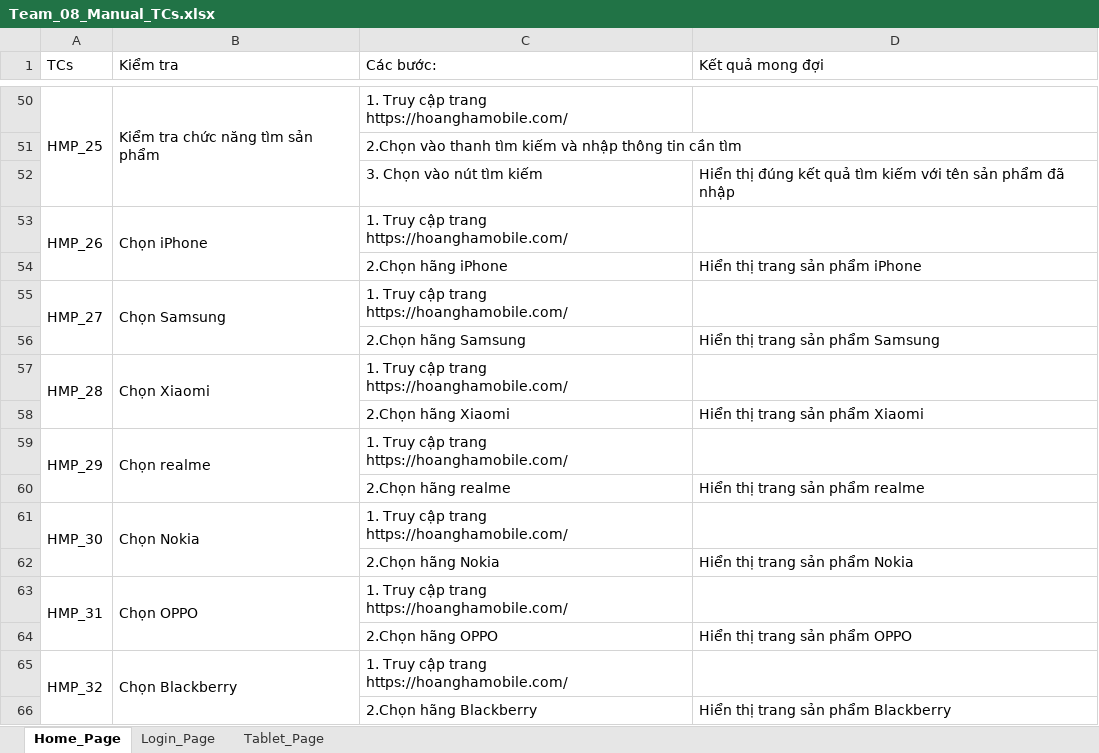
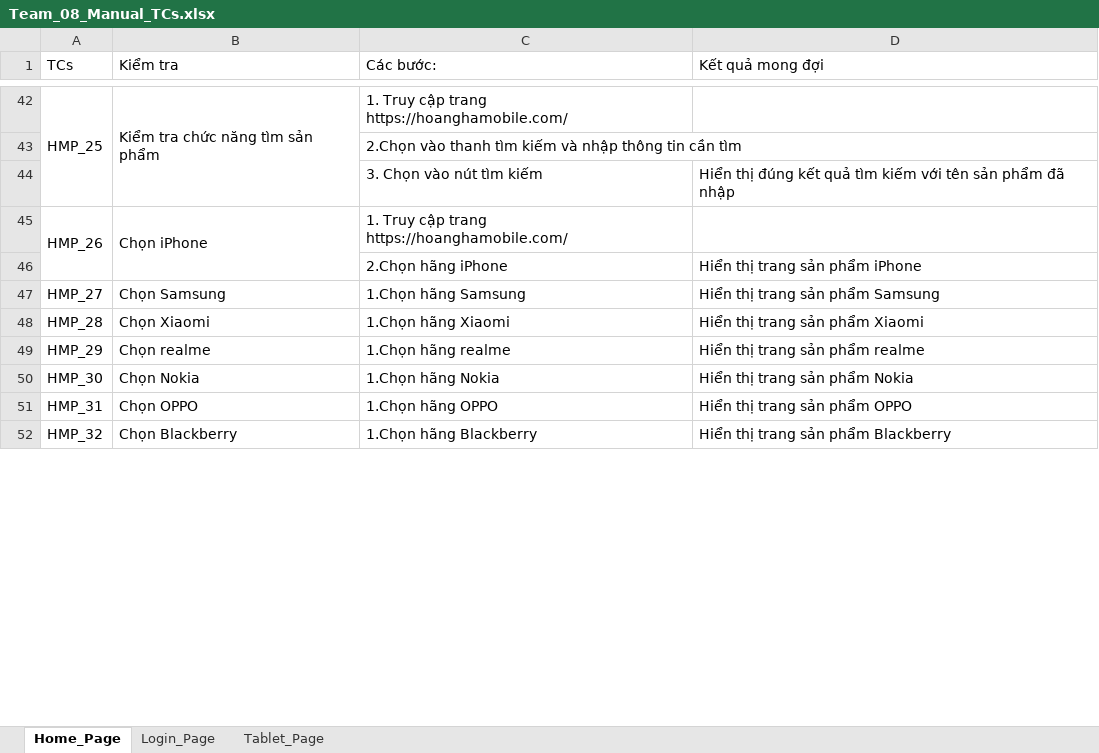
Before and after one commit to ChiThienTran-LAB/DoAnAutomation, an Excel workbook: hoanghamobile/src/resources/Team_08_Manual_TCs.xlsx, sheet Home_Page, drawn as a sheet; only a part is shown, gaps mark what is left out; values as stored, in another font and other column widths than the file's, no cell formats; removed rows and columns are numbered as before the commit, all else as after; the diff covers the shown part only; the diff names each change by its address in the sheet, - before the commit and + after, or states it on an @@ line.

Commit message:
update manual tcs

```diff
--- a/hoanghamobile/src/resources/Team_08_Manual_TCs.xlsx (sheet Home_Page)
+++ b/hoanghamobile/src/resources/Team_08_Manual_TCs.xlsx (sheet Home_Page)
-A55:A56 merged
-B55:B56 merged
-C47 (Các bước:): 1. Truy cập trang https://hoanghamobile.com/
+C47 (Các bước:): 1.Chọn hãng Samsung
-D47 (Kết quả mong đợi): (empty)
+D47 (Kết quả mong đợi): Hiển thị trang sản phẩm Samsung
-row 56:  |  | 2.Chọn hãng Samsung | Hiển thị trang sản phẩm Samsung
-A57:A58 merged
-B57:B58 merged
-C48 (Các bước:): 1. Truy cập trang https://hoanghamobile.com/
+C48 (Các bước:): 1.Chọn hãng Xiaomi
-D48 (Kết quả mong đợi): (empty)
+D48 (Kết quả mong đợi): Hiển thị trang sản phẩm Xiaomi
-row 58:  |  | 2.Chọn hãng Xiaomi | Hiển thị trang sản phẩm Xiaomi
-A59:A60 merged
-B59:B60 merged
-C49 (Các bước:): 1. Truy cập trang https://hoanghamobile.com/
+C49 (Các bước:): 1.Chọn hãng realme
-D49 (Kết quả mong đợi): (empty)
+D49 (Kết quả mong đợi): Hiển thị trang sản phẩm realme
-row 60:  |  | 2.Chọn hãng realme | Hiển thị trang sản phẩm realme
-A61:A62 merged
-B61:B62 merged
-C50 (Các bước:): 1. Truy cập trang https://hoanghamobile.com/
+C50 (Các bước:): 1.Chọn hãng Nokia
-D50 (Kết quả mong đợi): (empty)
+D50 (Kết quả mong đợi): Hiển thị trang sản phẩm Nokia
-row 62:  |  | 2.Chọn hãng Nokia | Hiển thị trang sản phẩm Nokia
-A63:A64 merged
-B63:B64 merged
-C51 (Các bước:): 1. Truy cập trang https://hoanghamobile.com/
+C51 (Các bước:): 1.Chọn hãng OPPO
-D51 (Kết quả mong đợi): (empty)
+D51 (Kết quả mong đợi): Hiển thị trang sản phẩm OPPO
-row 64:  |  | 2.Chọn hãng OPPO | Hiển thị trang sản phẩm OPPO
-A65:A66 merged
-B65:B66 merged
-C52 (Các bước:): 1. Truy cập trang https://hoanghamobile.com/
+C52 (Các bước:): 1.Chọn hãng Blackberry
-D52 (Kết quả mong đợi): (empty)
+D52 (Kết quả mong đợi): Hiển thị trang sản phẩm Blackberry
-row 66:  |  | 2.Chọn hãng Blackberry | Hiển thị trang sản phẩm Blackberry
```
Also changed, not shown: 15 removed rows, 30 edited cells and merged cells elsewhere in this sheet, sheet Tablet_Page, sheet Login_Page, cell formats, hoanghamobile/src/resources/data.xlsx.
